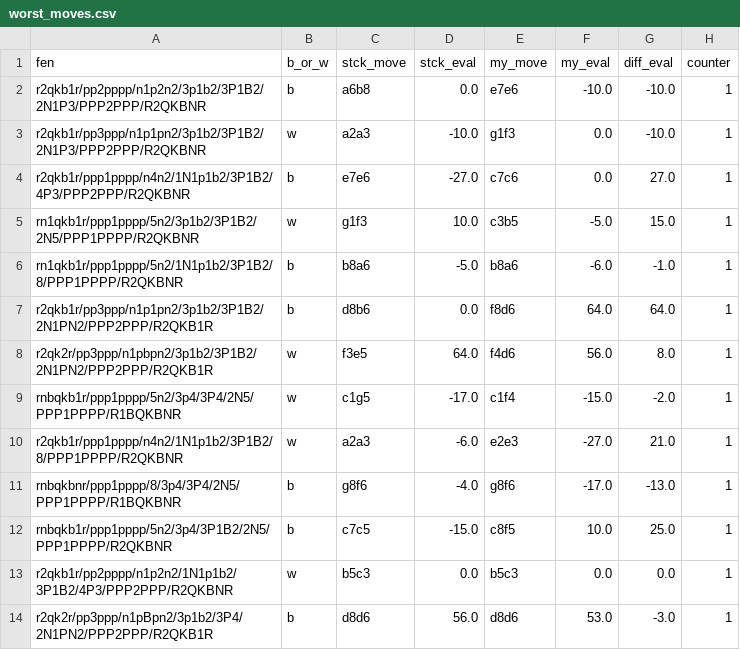
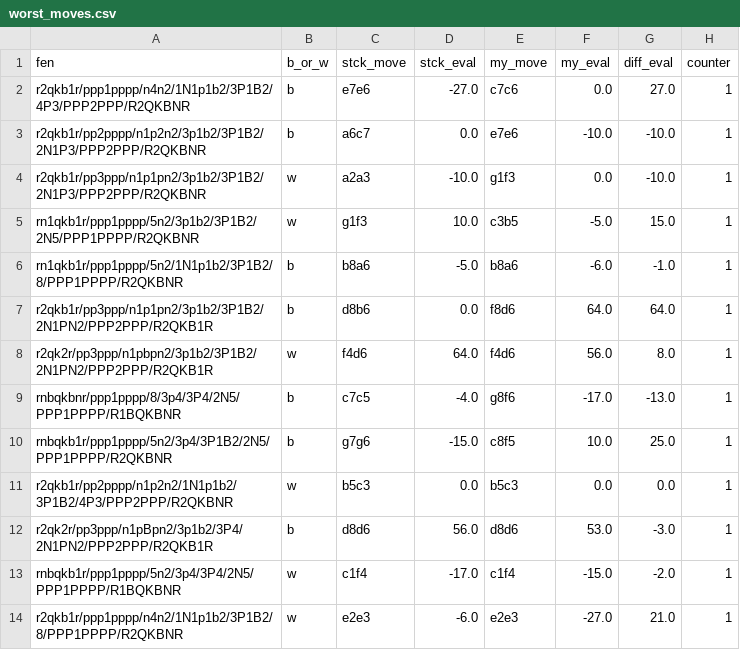
Before and after one commit to FlorianBetoulle96/Chess, a CSV file: My_Opening_Mistakes/Code/Files/worst_moves.csv, drawn as a sheet.

```diff
--- a/My_Opening_Mistakes/Code/Files/worst_moves.csv
+++ b/My_Opening_Mistakes/Code/Files/worst_moves.csv
@@ -1,5 +1,5 @@
 fen,b_or_w,stck_move,stck_eval,my_move,my_eval,diff_eval,counter
-r2qkb1r/pp2pppp/n1p2n2/3p1b2/3P1B2/2N1P3/PPP2PPP/R2QKBNR,b,a6b8,0.0,e7e6,-10.0,-10.0,1
+r2qkb1r/ppp1pppp/n4n2/1N1p1b2/3P1B2/4P3/PPP2PPP/R2QKBNR,b,e7e6,-27.0,c7c6,0.0,27.0,1
+r2qkb1r/pp2pppp/n1p2n2/3p1b2/3P1B2/2N1P3/PPP2PPP/R2QKBNR,b,a6c7,0.0,e7e6,-10.0,-10.0,1
 r2qkb1r/pp3ppp/n1p1pn2/3p1b2/3P1B2/2N1P3/PPP2PPP/R2QKBNR,w,a2a3,-10.0,g1f3,0.0,-10.0,1
-r2qkb1r/ppp1pppp/n4n2/1N1p1b2/3P1B2/4P3/PPP2PPP/R2QKBNR,b,e7e6,-27.0,c7c6,0.0,27.0,1
 rn1qkb1r/ppp1pppp/5n2/3p1b2/3P1B2/2N5/PPP1PPPP/R2QKBNR,w,g1f3,10.0,c3b5,-5.0,15.0,1
@@ -7,8 +7,8 @@ rn1qkb1r/ppp1pppp/5n2/1N1p1b2/3P1B2/8/PPP1PPPP/R2QKBNR,b,b8a6,-5.0,b8a6,-6.0,-1.
 r2qkb1r/pp3ppp/n1p1pn2/3p1b2/3P1B2/2N1PN2/PPP2PPP/R2QKB1R,b,d8b6,0.0,f8d6,64.0,64.0,1
-r2qk2r/pp3ppp/n1pbpn2/3p1b2/3P1B2/2N1PN2/PPP2PPP/R2QKB1R,w,f3e5,64.0,f4d6,56.0,8.0,1
-rnbqkb1r/ppp1pppp/5n2/3p4/3P4/2N5/PPP1PPPP/R1BQKBNR,w,c1g5,-17.0,c1f4,-15.0,-2.0,1
-r2qkb1r/ppp1pppp/n4n2/1N1p1b2/3P1B2/8/PPP1PPPP/R2QKBNR,w,a2a3,-6.0,e2e3,-27.0,21.0,1
-rnbqkbnr/ppp1pppp/8/3p4/3P4/2N5/PPP1PPPP/R1BQKBNR,b,g8f6,-4.0,g8f6,-17.0,-13.0,1
-rnbqkb1r/ppp1pppp/5n2/3p4/3P1B2/2N5/PPP1PPPP/R2QKBNR,b,c7c5,-15.0,c8f5,10.0,25.0,1
+r2qk2r/pp3ppp/n1pbpn2/3p1b2/3P1B2/2N1PN2/PPP2PPP/R2QKB1R,w,f4d6,64.0,f4d6,56.0,8.0,1
+rnbqkbnr/ppp1pppp/8/3p4/3P4/2N5/PPP1PPPP/R1BQKBNR,b,c7c5,-4.0,g8f6,-17.0,-13.0,1
+rnbqkb1r/ppp1pppp/5n2/3p4/3P1B2/2N5/PPP1PPPP/R2QKBNR,b,g7g6,-15.0,c8f5,10.0,25.0,1
 r2qkb1r/pp2pppp/n1p2n2/1N1p1b2/3P1B2/4P3/PPP2PPP/R2QKBNR,w,b5c3,0.0,b5c3,0.0,0.0,1
 r2qk2r/pp3ppp/n1pBpn2/3p1b2/3P4/2N1PN2/PPP2PPP/R2QKB1R,b,d8d6,56.0,d8d6,53.0,-3.0,1
+rnbqkb1r/ppp1pppp/5n2/3p4/3P4/2N5/PPP1PPPP/R1BQKBNR,w,c1f4,-17.0,c1f4,-15.0,-2.0,1
+r2qkb1r/ppp1pppp/n4n2/1N1p1b2/3P1B2/8/PPP1PPPP/R2QKBNR,w,e2e3,-6.0,e2e3,-27.0,21.0,1
```
Also changed, not shown: My_Opening_Mistakes/Code/Files/final_cleaned.csv, 4 other files.
